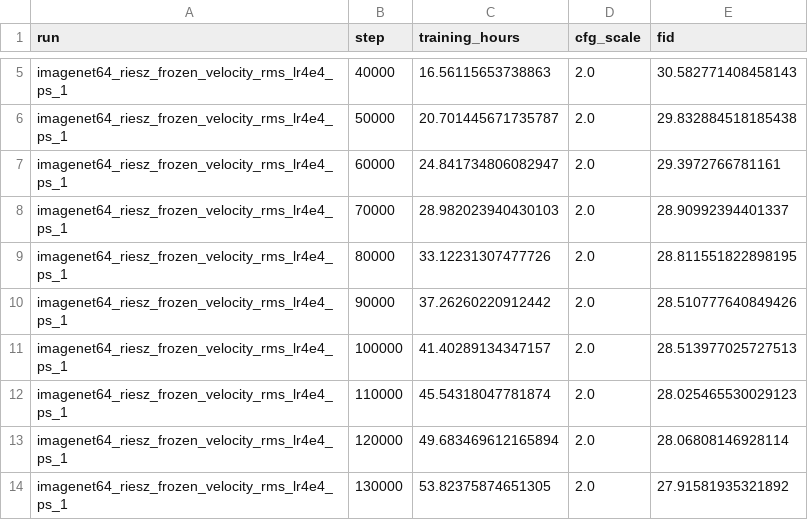
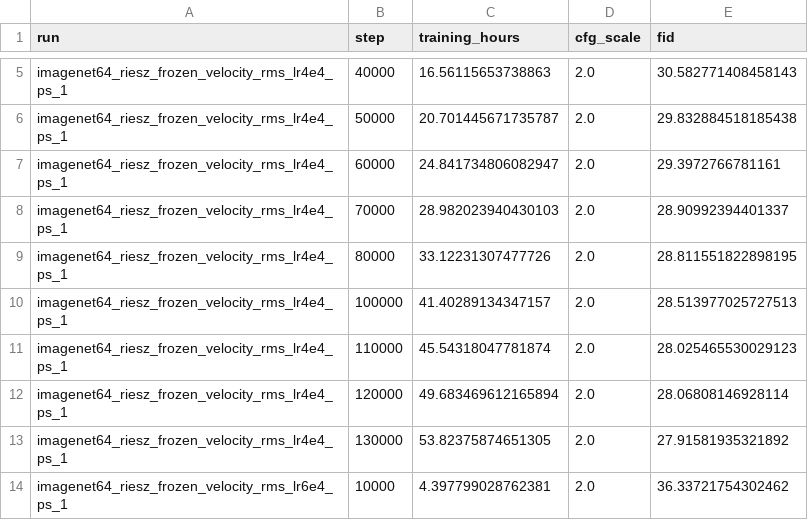
Before and after one commit to hudsonchen/riesz_flow_hudson, a CSV file: notebooks/fid50k_trajectory.csv, drawn as a sheet; only a part is shown, gaps mark what is left out; the shorter side is filled out with more unchanged rows.

```diff
--- a/notebooks/fid50k_trajectory.csv
+++ b/notebooks/fid50k_trajectory.csv
@@ -9,3 +9,2 @@ imagenet64_riesz_frozen_velocity_rms_lr4e4_ps_1,70000,28.982023940430103,2.0,28.
 imagenet64_riesz_frozen_velocity_rms_lr4e4_ps_1,80000,33.12231307477726,2.0,28.811551822898195
-imagenet64_riesz_frozen_velocity_rms_lr4e4_ps_1,90000,37.26260220912442,2.0,28.510777640849426
 imagenet64_riesz_frozen_velocity_rms_lr4e4_ps_1,100000,41.40289134347157,2.0,28.513977025727513
```
Also changed, not shown: 4 other files.
